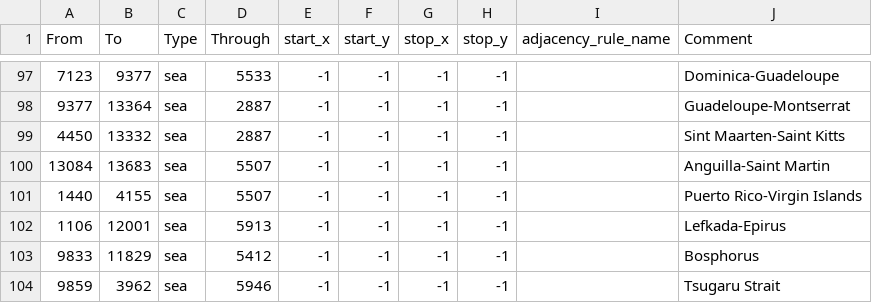
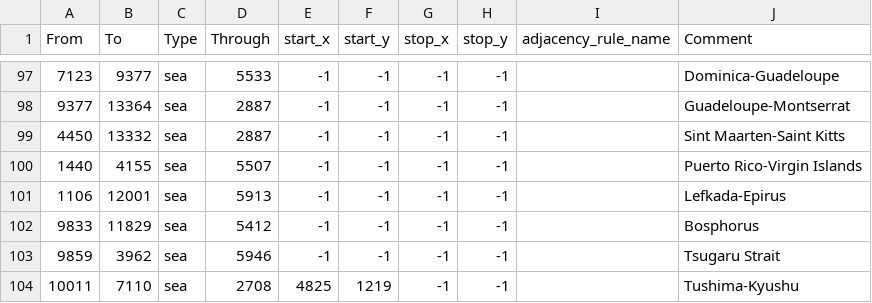
Before and after one commit to swf541/ColdWarIronCurtain, a CSV file: Cold War Iron Curtain/map/adjacencies.csv, drawn as a sheet; only a part is shown, gaps mark what is left out; the shorter side is filled out with more unchanged rows; the diff names each change by its address in the sheet, - before the commit and + after, or states it on an @@ line.

```diff
--- a/Cold War Iron Curtain/map/adjacencies.csv
+++ b/Cold War Iron Curtain/map/adjacencies.csv
-row 100: 13084 | 13683 | sea | 5507 | -1 | -1 | -1 | -1 |  | Anguilla-Saint Martin
```
Also changed, not shown: 8 other files.
